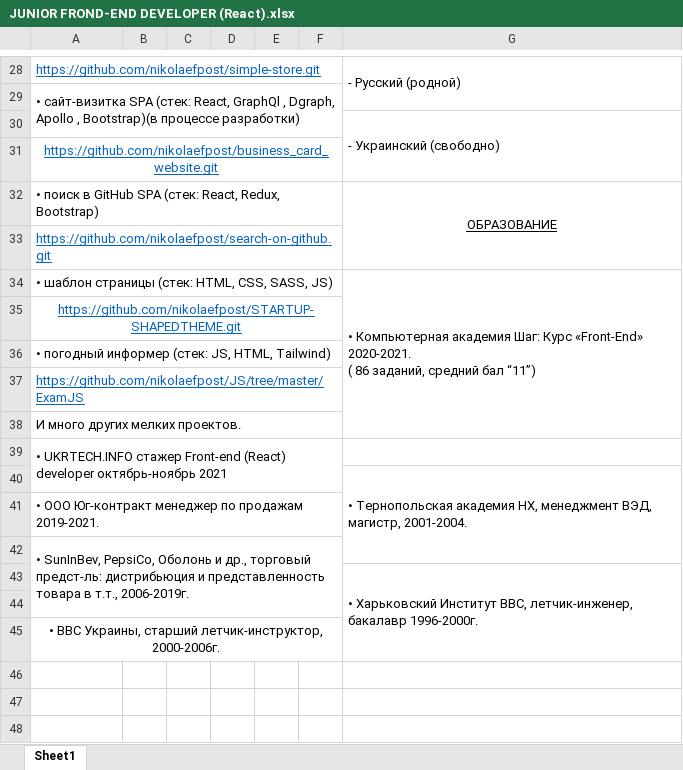
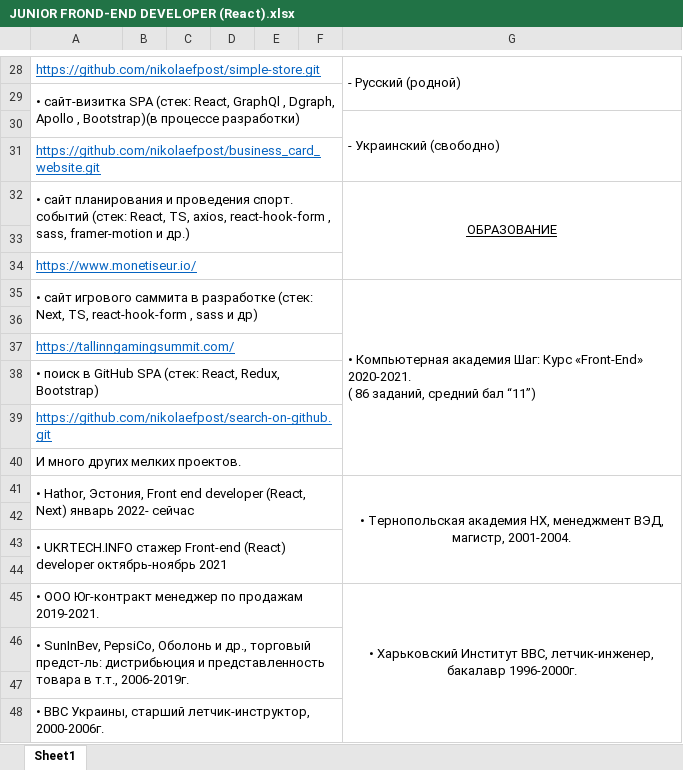
Before and after one commit to nikolaefpost/Rezume, an Excel workbook: frontend_react/public/JUNIOR FROND-END DEVELOPER (React).xlsx, sheet Sheet1, drawn as a sheet; only a part is shown, gaps mark what is left out; values as stored, in another font and other column widths than the file's, no borders; charts and pictures not drawn; removed rows and columns are numbered as before the commit, all else as after; ↵ is a line break in a cell; the diff covers the shown part only; the diff names each change by its address in the sheet, - before the commit and + after, or states it on an @@ line.

Commit message:
edit rezume https://tallinngamingsummit.com/

```diff
--- a/frontend_react/public/JUNIOR FROND-END DEVELOPER (React).xlsx (sheet Sheet1)
+++ b/frontend_react/public/JUNIOR FROND-END DEVELOPER (React).xlsx (sheet Sheet1)
-A31 alignment: center
+A31 alignment: left
+row 32: • сайт планирования и проведения спорт. событий (стек: React, TS, axios, react-hook-form , sass, framer-motion и др.) |  |  |  |  |  | ОБРАЗОВАНИЕ
+row 33: (empty)
+row 34: https://www.monetiseur.io/
+row 35: • сайт игрового саммита в разработке (стек: Next, TS, react-hook-form , sass и др) |  |  |  |  |  | • Компьютерная академия Шаг: Курс «Front-End» 2020-2021. ↵ ( 86 заданий, средний бал “11”)
+row 36: (empty)
+row 37: https://tallinngamingsummit.com/
-G38: ОБРАЗОВАНИЕ
+G38: (empty)
-G32:G33 merged
-row 34: • шаблон страницы (стек: HTML, CSS, SASS, JS) |  |  |  |  |  | • Компьютерная академия Шаг: Курс «Front-End» 2020-2021. ↵ ( 86 заданий, средний бал “11”)
-row 35: https://github.com/nikolaefpost/STARTUP-SHAPEDTHEME.git
-row 36: • погодный информер (стек: JS, HTML, Tailwind)
-row 37: https://github.com/nikolaefpost/JS/tree/master/ExamJS
+row 41: • Hathor, Эстония, Front end developer (React, Next) январь 2022- сейчас |  |  |  |  |  | • Тернопольская академия НХ, менеджмент ВЭД, магистр, 2001-2004.
+row 42: (empty)
-G44: • Тернопольская академия НХ, менеджмент ВЭД, магистр, 2001-2004.
+G44: (empty)
-G40:G42 merged
-G45: (empty)
+G45: • Харьковский Институт ВВС, летчик-инженер, бакалавр 1996-2000г.
+G45:G48 merged
-row 43:  |  |  |  |  |  | • Харьковский Институт ВВС, летчик-инженер, бакалавр 1996-2000г.
-A48 alignment: center
+A48 alignment: left
```
Also changed, not shown: 2 edited cells and merged cells elsewhere in this sheet, charts or pictures.
